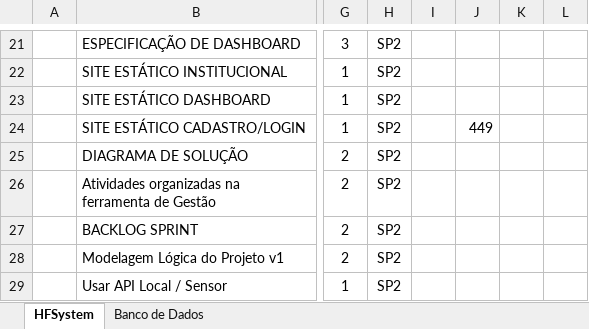
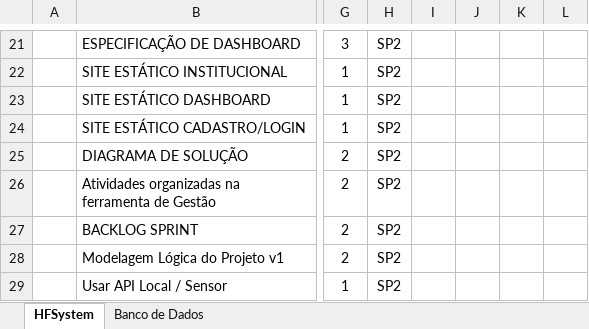
Before and after one commit to Sptech-Grupo-03/HFSystem, an Excel workbook: Documentacao/Sprint 2/Backlog/HFSystem_Backlog.xlsx, sheet HFSystem, drawn as a sheet; only a part is shown, gaps mark what is left out; values as stored, in another font and other column widths than the file's, no borders; charts and pictures not drawn; the diff covers the shown part only; the diff names each change by its address in the sheet, - before the commit and + after, or states it on an @@ line.

```diff
--- a/Documentacao/Sprint 2/Backlog/HFSystem_Backlog.xlsx (sheet HFSystem)
+++ b/Documentacao/Sprint 2/Backlog/HFSystem_Backlog.xlsx (sheet HFSystem)
-J24: 449
+J24: (empty)
```
Also changed, not shown: 47 added rows elsewhere in this sheet, charts or pictures.
